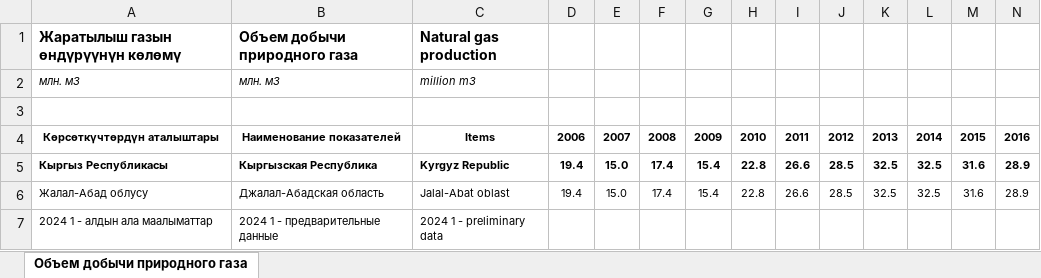
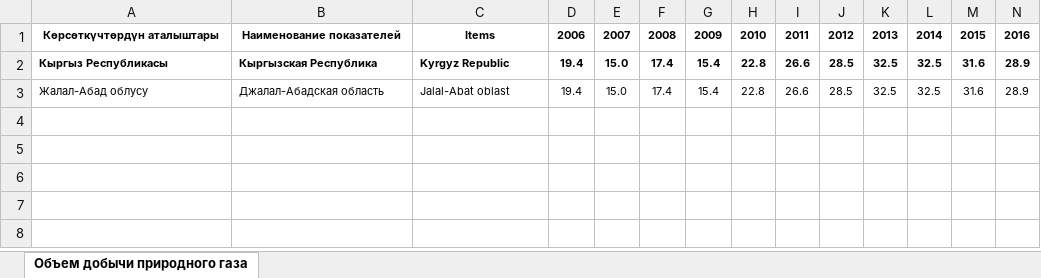
Before and after one commit to NursezimAlieva/Kyrgyz-Republic-Energy, an Excel workbook: Natural gas production volume (stat kg).xlsx, sheet Объем добычи природного газа, drawn as a sheet; only a part is shown; values as stored, in another font and other column widths than the file's, no borders; rows hold the shown columns only; the diff names each change by its address in the sheet, - before the commit and + after, or states it on an @@ line.

```diff
--- a/Natural gas production volume (stat kg).xlsx (sheet Объем добычи природного газа)
+++ b/Natural gas production volume (stat kg).xlsx (sheet Объем добычи природного газа)
-row 1: Жаратылыш газын өндүрүүнүн көлөмү | Объем добычи природного газа | Natural gas production
-row 2: млн. м3 | млн. м3 | million m3
-row 3: (empty)
-row 7: 2024 1 - алдын ала маалыматтар | 2024 1 - предварительные данные | 2024 1 - preliminary data
```
Also changed, not shown: Volume of coal and lignite production (stat kg).xlsx, Volume of crude oil production (stat kg).xlsx, 13 other files.
